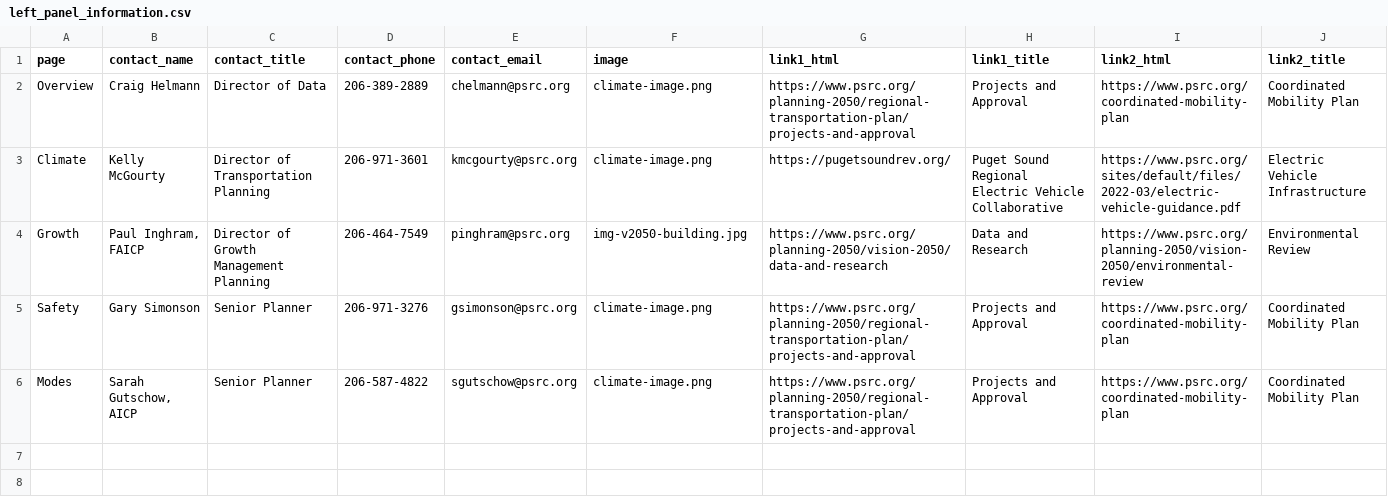
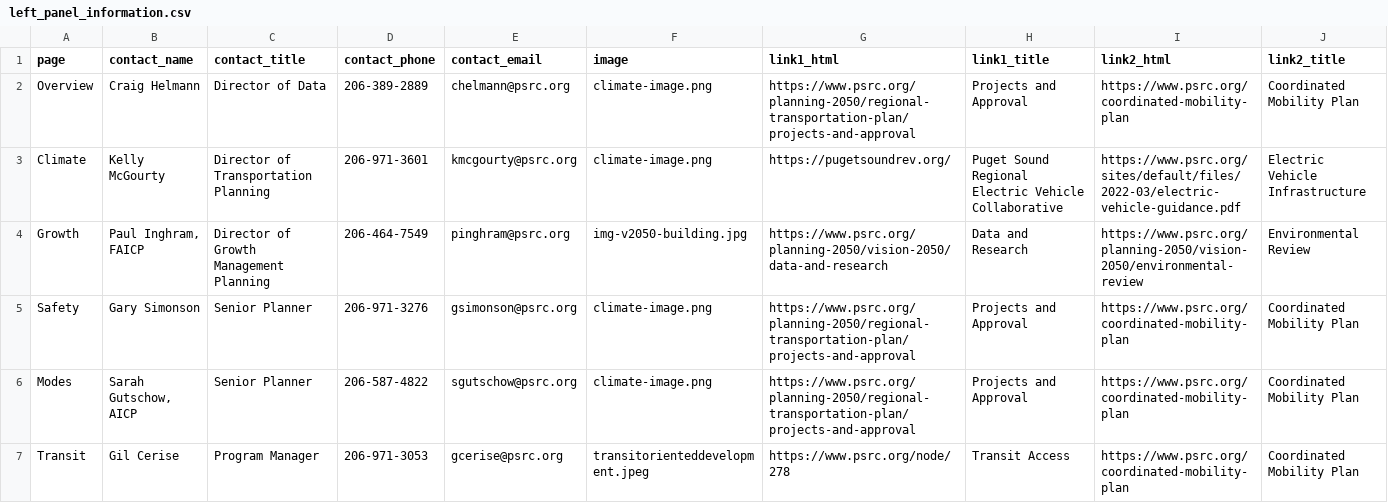
Before and after one commit to psrc/rtp-dashboard, a CSV file: data/left_panel_information.csv, drawn as a sheet; only a part is shown; rows hold the shown columns only; the diff names each change by its address in the sheet, - before the commit and + after, or states it on an @@ line.

Commit message:
transit module

```diff
--- a/data/left_panel_information.csv
+++ b/data/left_panel_information.csv
+row 7: Transit | Gil Cerise | Program Manager | 206-971-3053 | gcerise@psrc.org | transitorienteddevelopment.jpeg | https://www.psrc.org/node/278 | Transit Access | https://www.psrc.org/coordinated-mobility-plan | Coordinated Mobility Plan
```
Also changed, not shown: 4 other files.
